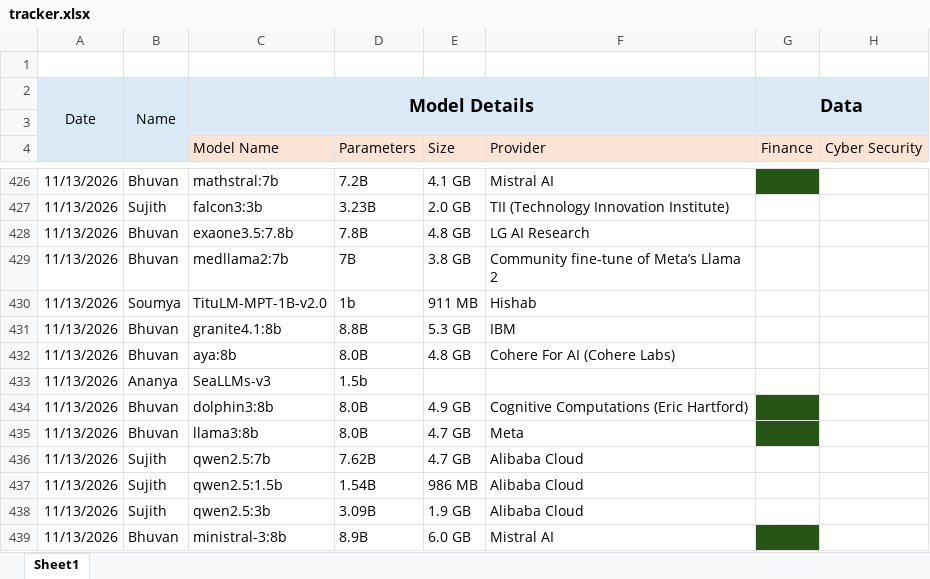
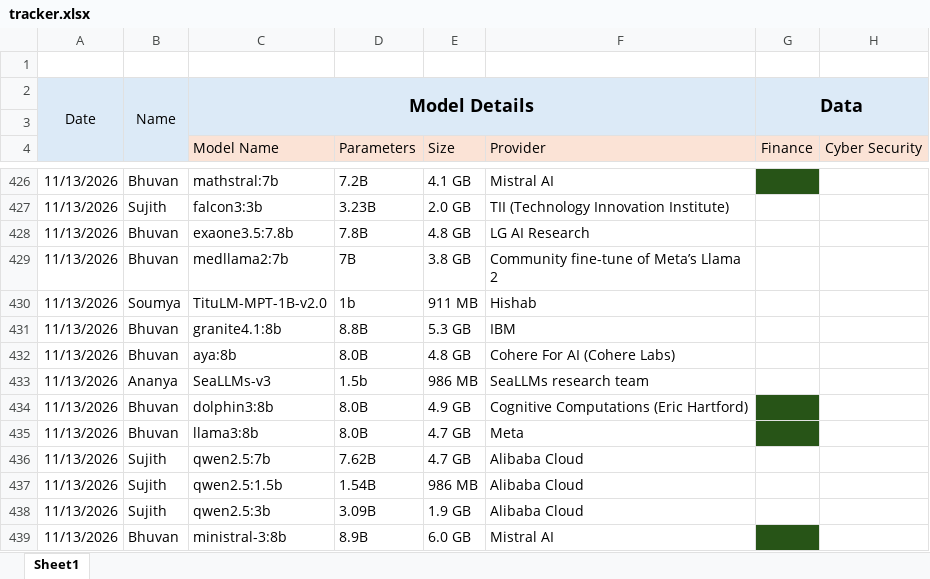
Before and after one commit to TheFoundrys/openvals-website, an Excel workbook: scratch/tracker.xlsx, sheet Sheet1, drawn as a sheet; only a part is shown, gaps mark what is left out; values as stored, in another font and other column widths than the file's, no borders; the diff covers the shown part only; the diff names each change by its address in the sheet, - before the commit and + after, or states it on an @@ line.

```diff
--- a/scratch/tracker.xlsx (sheet Sheet1)
+++ b/scratch/tracker.xlsx (sheet Sheet1)
-E433 (Size): (empty)
+E433 (Size): 986 MB
-F433 (Provider): (empty)
+F433 (Provider): SeaLLMs research team
```
Also changed, not shown: 102 added rows elsewhere in this sheet, 2 other files.
